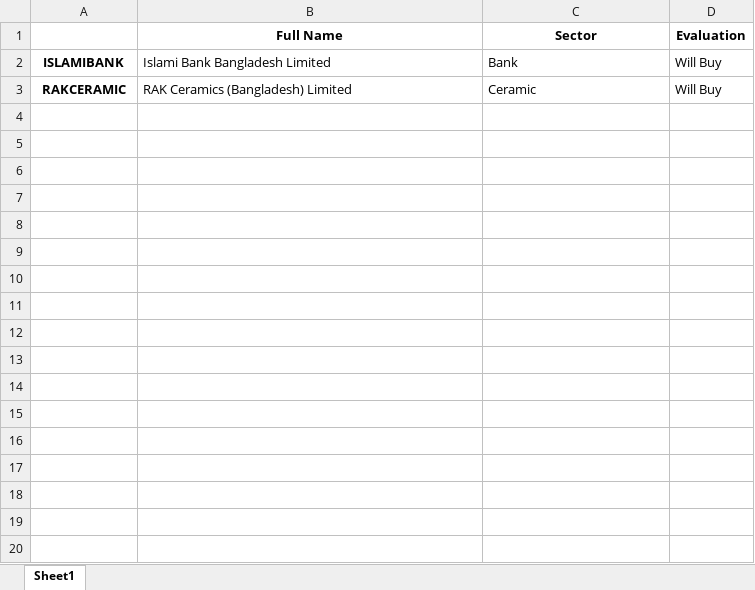
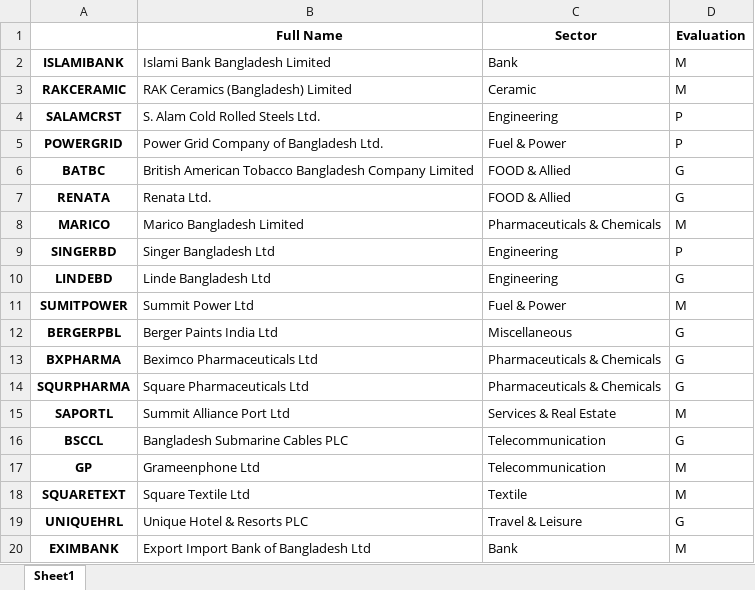
Before and after one commit to nafissaad/Tutorial1, an Excel workbook: Tutorial/My projects/My Portfolio/Port_folio_draft.xlsx, sheet Sheet1, drawn as a sheet; only a part is shown; values as stored, in another font and other column widths than the file's, no borders; the diff covers the shown part only; the diff names each change by its address in the sheet, - before the commit and + after, or states it on an @@ line.

```diff
--- a/Tutorial/My projects/My Portfolio/Port_folio_draft.xlsx (sheet Sheet1)
+++ b/Tutorial/My projects/My Portfolio/Port_folio_draft.xlsx (sheet Sheet1)
-D2:D3 (Evaluation): Will Buy
+D2:D3 (Evaluation): M
+row 4: SALAMCRST | S. Alam Cold Rolled Steels Ltd. | Engineering | P
+row 5: POWERGRID | Power Grid Company of Bangladesh Ltd. | Fuel & Power | P
+row 6: BATBC | British American Tobacco Bangladesh Company Limited | FOOD & Allied | G
+row 7: RENATA | Renata Ltd. | FOOD & Allied | G
+row 8: MARICO | Marico Bangladesh Limited | Pharmaceuticals & Chemicals | M
+row 9: SINGERBD | Singer Bangladesh Ltd | Engineering | P
+row 10: LINDEBD | Linde Bangladesh Ltd | Engineering | G
+row 11: SUMITPOWER | Summit Power Ltd | Fuel & Power | M
+row 12: BERGERPBL | Berger Paints India Ltd | Miscellaneous | G
+row 13: BXPHARMA | Beximco Pharmaceuticals Ltd | Pharmaceuticals & Chemicals | G
+row 14: SQURPHARMA | Square Pharmaceuticals Ltd | Pharmaceuticals & Chemicals | G
+row 15: SAPORTL | Summit Alliance Port Ltd | Services & Real Estate | M
+row 16: BSCCL | Bangladesh Submarine Cables PLC | Telecommunication | G
+row 17: GP | Grameenphone Ltd | Telecommunication | M
+row 18: SQUARETEXT | Square Textile Ltd | Textile | M
+row 19: UNIQUEHRL | Unique Hotel & Resorts PLC | Travel & Leisure | G
+row 20: EXIMBANK | Export Import Bank of Bangladesh Ltd | Bank | M
```
Also changed, not shown: 9 added rows elsewhere in this sheet, 55 other files.
